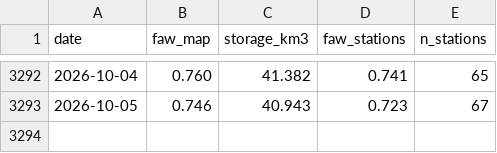
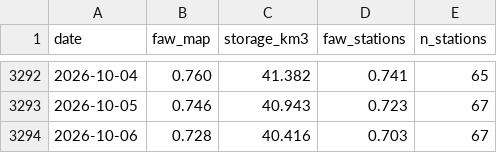
Before and after one commit to soilwater/kansas-1km, a CSV file: summary.csv, drawn as a sheet; only a part is shown, gaps mark what is left out; the diff names each change by its address in the sheet, - before the commit and + after, or states it on an @@ line.

```diff
--- a/summary.csv
+++ b/summary.csv
+row 3294: 2026-10-06 | 0.728 | 40.416 | 0.703 | 67
```
Also changed, not shown: 3 other files.
